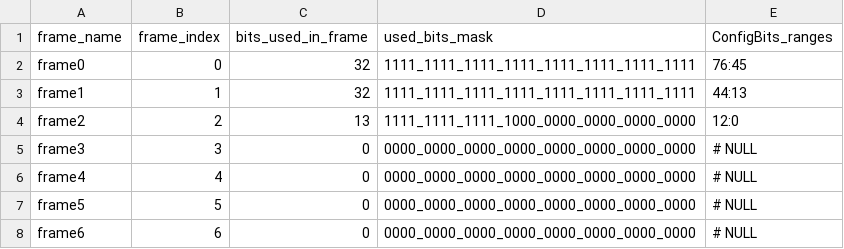
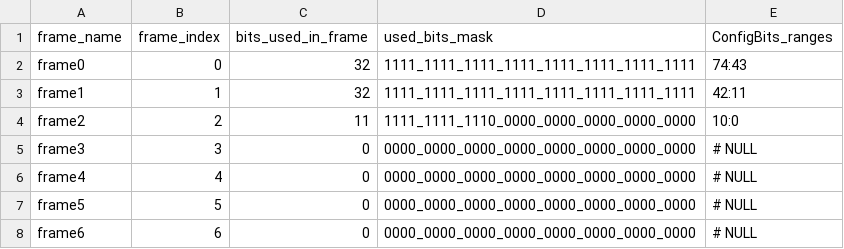
Before and after one commit to KelvinChung2000/FABulous, a CSV file: myProject/Tile/PE/PE_ConfigMem.csv, drawn as a sheet; only a part is shown.

```diff
--- a/myProject/Tile/PE/PE_ConfigMem.csv
+++ b/myProject/Tile/PE/PE_ConfigMem.csv
@@ -1,5 +1,5 @@
 frame_name,frame_index,bits_used_in_frame,used_bits_mask,ConfigBits_ranges
-frame0,0,32,1111_1111_1111_1111_1111_1111_1111_1111,76:45
-frame1,1,32,1111_1111_1111_1111_1111_1111_1111_1111,44:13
-frame2,2,13,1111_1111_1111_1000_0000_0000_0000_0000,12:0
+frame0,0,32,1111_1111_1111_1111_1111_1111_1111_1111,74:43
+frame1,1,32,1111_1111_1111_1111_1111_1111_1111_1111,42:11
+frame2,2,11,1111_1111_1110_0000_0000_0000_0000_0000,10:0
 frame3,3,0,0000_0000_0000_0000_0000_0000_0000_0000,# NULL
```
Also changed, not shown: 48 other files.
